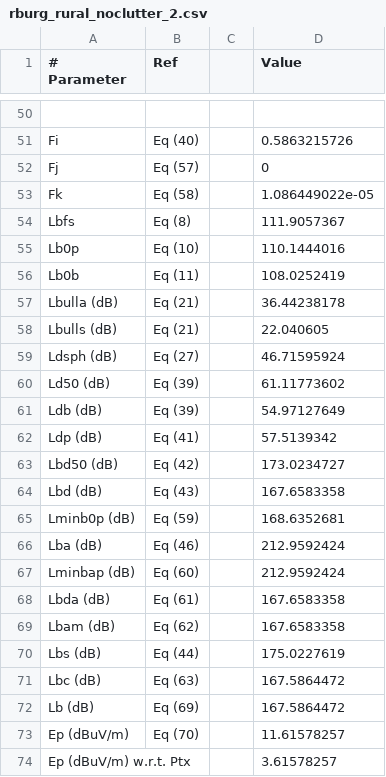
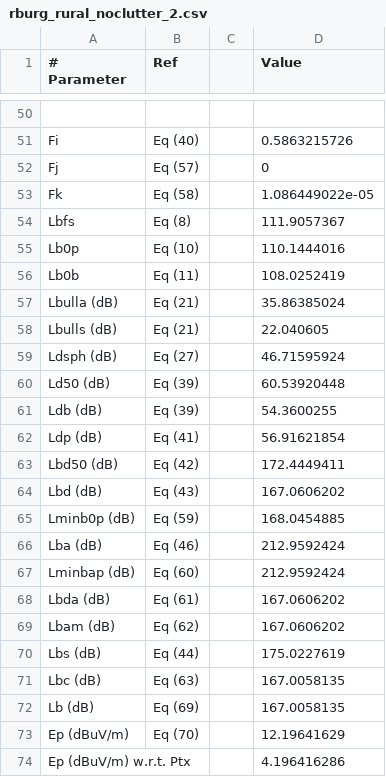
Before and after one commit to eeveetza/p1812, a CSV file: matlab/validation_results/rburg_rural_noclutter_2.csv, drawn as a sheet; only a part is shown, gaps mark what is left out.

```diff
--- a/matlab/validation_results/rburg_rural_noclutter_2.csv
+++ b/matlab/validation_results/rburg_rural_noclutter_2.csv
@@ -56,19 +56,19 @@ Lb0p,Eq (10),,110.1444016,
 Lb0b,Eq (11),,108.0252419,
-Lbulla (dB),Eq (21),,36.44238178,
+Lbulla (dB),Eq (21),,35.86385024,
 Lbulls (dB),Eq (21),,22.040605,
 Ldsph (dB),Eq (27),,46.71595924,
-Ld50 (dB),Eq (39),,61.11773602,
-Ldb (dB),Eq (39),,54.97127649,
-Ldp (dB),Eq (41),,57.5139342,
-Lbd50 (dB),Eq (42),,173.0234727,
-Lbd (dB),Eq (43),,167.6583358,
-Lminb0p (dB),Eq (59),,168.6352681,
+Ld50 (dB),Eq (39),,60.53920448,
+Ldb (dB),Eq (39),,54.3600255,
+Ldp (dB),Eq (41),,56.91621854,
+Lbd50 (dB),Eq (42),,172.4449411,
+Lbd (dB),Eq (43),,167.0606202,
+Lminb0p (dB),Eq (59),,168.0454885,
 Lba (dB),Eq (46),,212.9592424,
 Lminbap (dB),Eq (60),,212.9592424,
-Lbda (dB),Eq (61),,167.6583358,
-Lbam (dB),Eq (62),,167.6583358,
+Lbda (dB),Eq (61),,167.0606202,
+Lbam (dB),Eq (62),,167.0606202,
 Lbs (dB),Eq (44),,175.0227619,
-Lbc (dB),Eq (63),,167.5864472,
-Lb (dB),Eq (69),,167.5864472,
-Ep (dBuV/m),Eq (70),,11.61578257,
-Ep (dBuV/m) w.r.t. Ptx,,,3.61578257,
+Lbc (dB),Eq (63),,167.0058135,
+Lb (dB),Eq (69),,167.0058135,
+Ep (dBuV/m),Eq (70),,12.19641629,
+Ep (dBuV/m) w.r.t. Ptx,,,4.196416286,
```
Also changed, not shown: matlab/validation_profiles/rburg_rural_noclutter.csv, matlab/validation_results/combined_results.csv, 2 other files.
